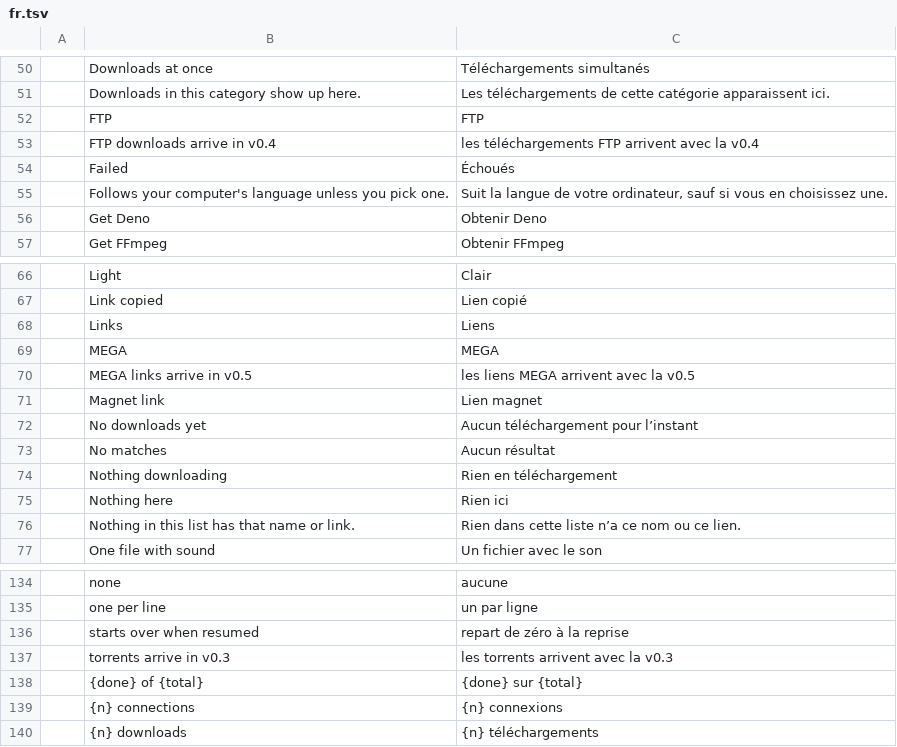
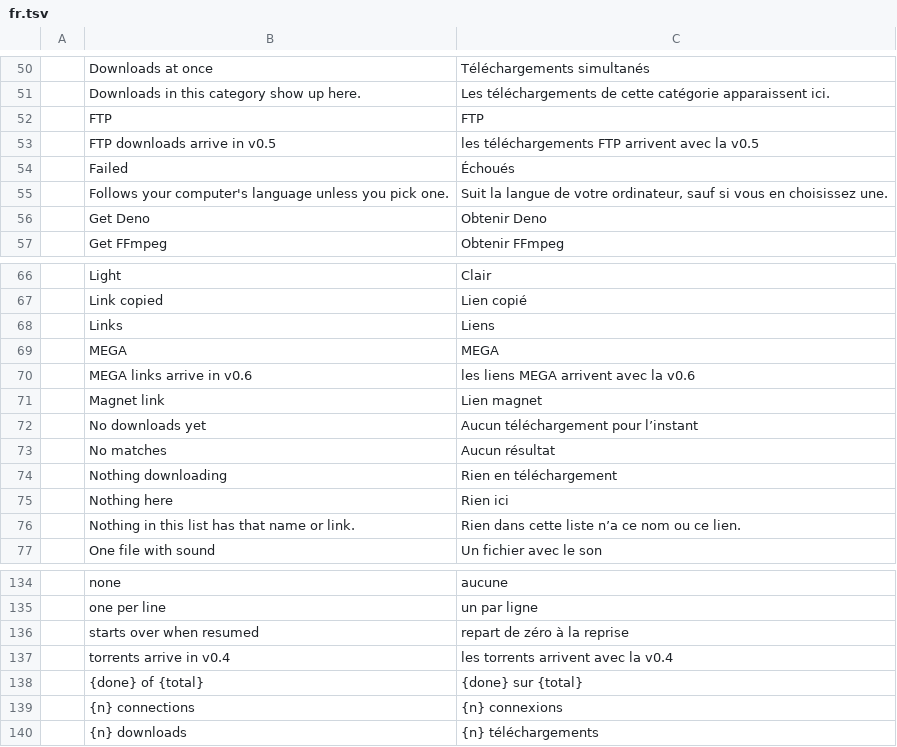
Before and after one commit to ZIDAN44/downloadcraft, a TSV file: crates/ui-egui/src/i18n/fr.tsv, drawn as a sheet; only a part is shown, gaps mark what is left out.

```diff
--- a/crates/ui-egui/src/i18n/fr.tsv
+++ b/crates/ui-egui/src/i18n/fr.tsv
@@ -52,3 +52,3 @@
 	FTP	FTP
-	FTP downloads arrive in v0.4	les téléchargements FTP arrivent avec la v0.4
+	FTP downloads arrive in v0.5	les téléchargements FTP arrivent avec la v0.5
 	Failed	Échoués
@@ -69,3 +69,3 @@
 	MEGA	MEGA
-	MEGA links arrive in v0.5	les liens MEGA arrivent avec la v0.5
+	MEGA links arrive in v0.6	les liens MEGA arrivent avec la v0.6
 	Magnet link	Lien magnet
@@ -136,3 +136,3 @@
 	starts over when resumed	repart de zéro à la reprise
-	torrents arrive in v0.3	les torrents arrivent avec la v0.3
+	torrents arrive in v0.4	les torrents arrivent avec la v0.4
 	{done} of {total}	{done} sur {total}
```
Also changed, not shown: crates/ui-egui/src/i18n/de.tsv, crates/ui-egui/src/i18n/es.tsv, 5 other files.
